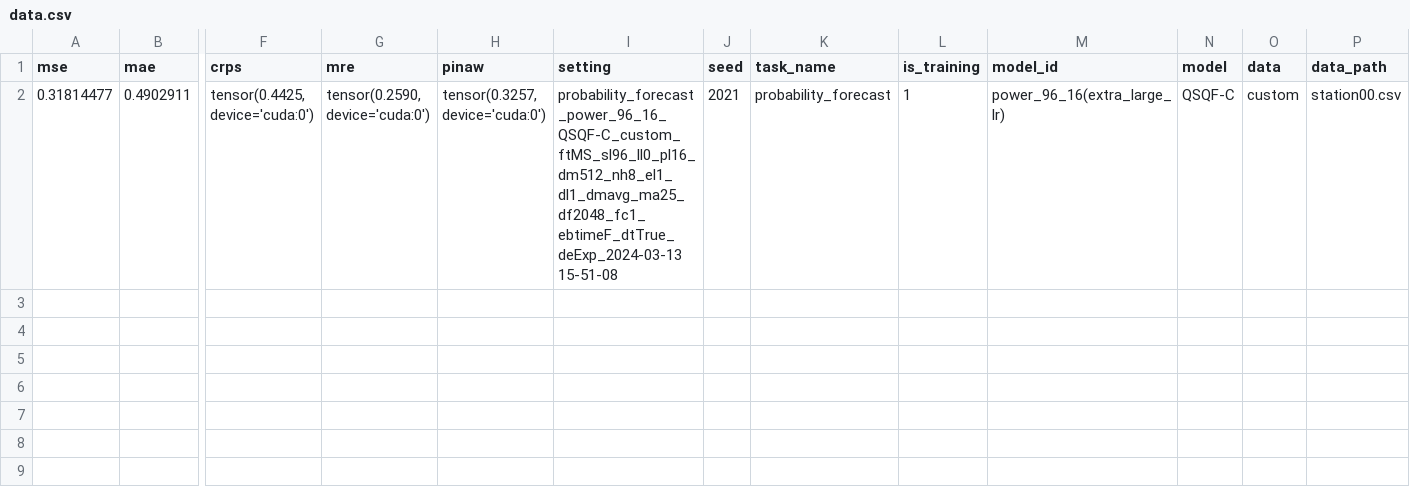
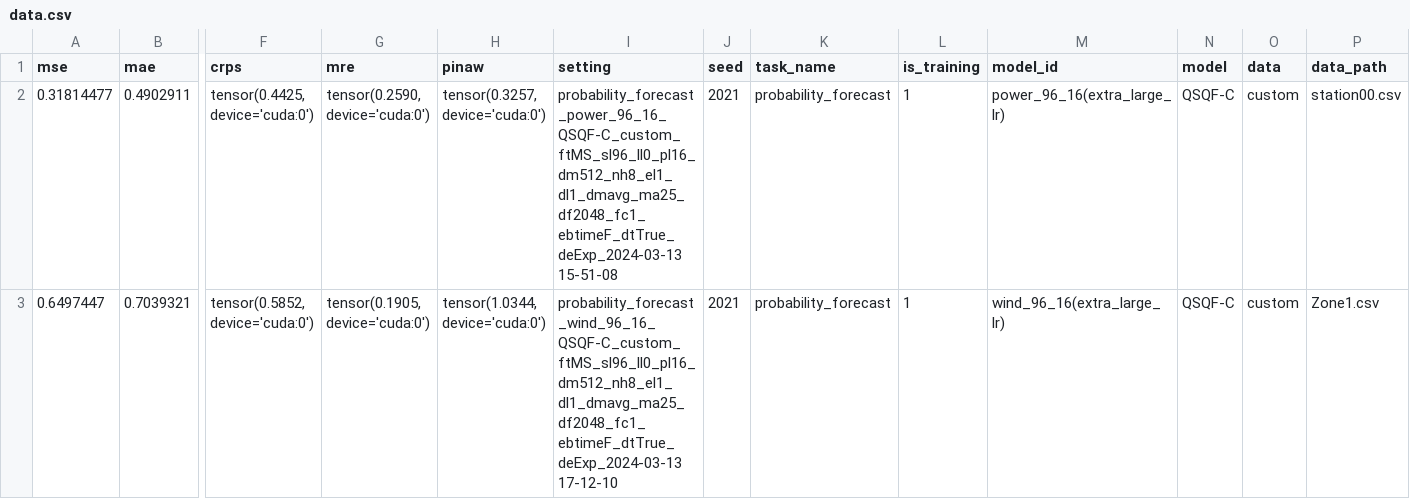
Before and after one commit to Jack251970/Time-Series-Library, a CSV file: data/probability_forecast/data.csv, drawn as a sheet; only a part is shown, gaps mark what is left out; rows hold the shown columns only; the diff names each change by its address in the sheet, - before the commit and + after, or states it on an @@ line.

```diff
--- a/data/probability_forecast/data.csv
+++ b/data/probability_forecast/data.csv
+row 3: 0.6497447 | 0.7039321 | tensor(0.5852, device='cuda:0') | tensor(0.1905, device='cuda:0') | tensor(1.0344, device='cuda:0') | probability_forecast_wind_96_16_QSQF-C_custom_ftMS_sl96_ll0_pl16_dm512_nh8_el1_dl1_dmavg_ma25_df2048_fc1_ebtimeF_dtTrue_deExp_2024-03-13 17-12-10 | 2021 | probability_forecast | 1 | wind_96_16(extra_large_lr) | QSQF-C | custom | Zone1.csv
```
Also changed, not shown: 3 other files.
